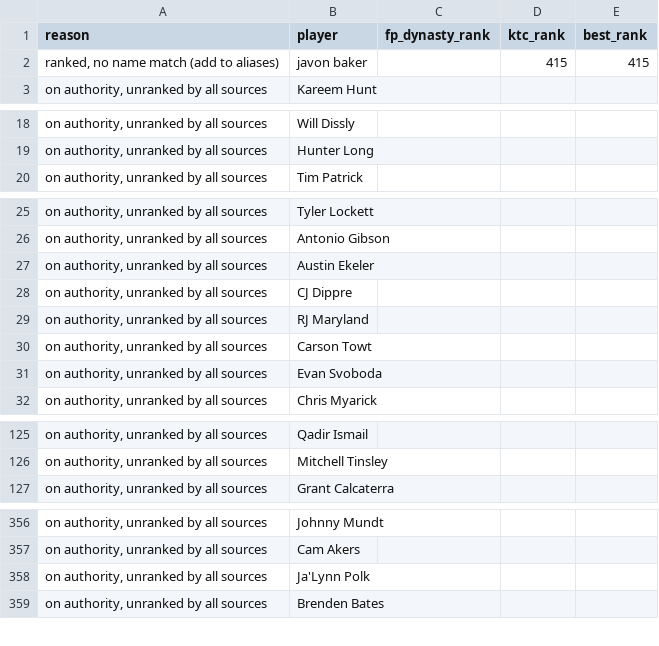
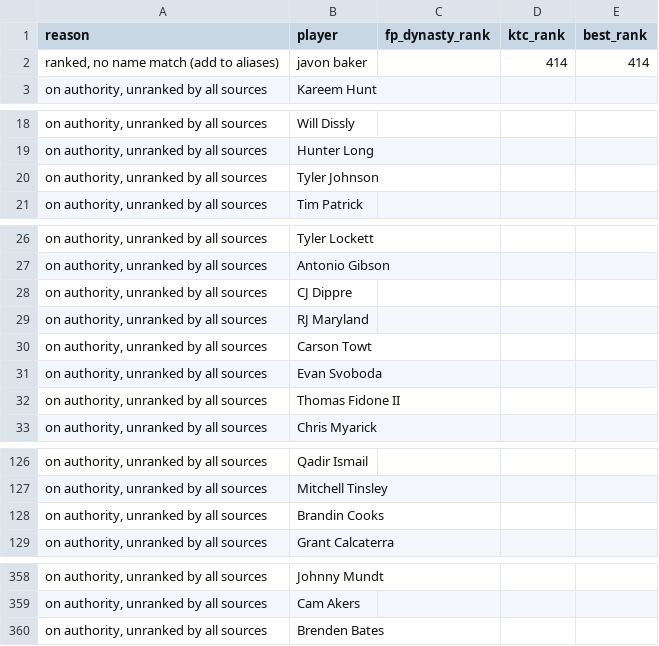
Before and after one commit to kyeill/dynasty, a CSV file: output/unmatched_nfl.csv, drawn as a sheet; only a part is shown, gaps mark what is left out; the diff covers the shown part only.

```diff
--- a/output/unmatched_nfl.csv
+++ b/output/unmatched_nfl.csv
@@ -1,3 +1,3 @@
 reason,player,fp_dynasty_rank,ktc_rank,best_rank
-"ranked, no name match (add to aliases)",javon baker,,415,415
+"ranked, no name match (add to aliases)",javon baker,,414,414
 "on authority, unranked by all sources",Kareem Hunt,,,
@@ -19,2 +19,3 @@
 "on authority, unranked by all sources",Hunter Long,,,
+"on authority, unranked by all sources",Tyler Johnson,,,
 "on authority, unranked by all sources",Tim Patrick,,,
@@ -26,3 +27,2 @@
 "on authority, unranked by all sources",Antonio Gibson,,,
-"on authority, unranked by all sources",Austin Ekeler,,,
 "on authority, unranked by all sources",CJ Dippre,,,
@@ -31,2 +31,3 @@
 "on authority, unranked by all sources",Evan Svoboda,,,
+"on authority, unranked by all sources",Thomas Fidone II,,,
 "on authority, unranked by all sources",Chris Myarick,,,
@@ -126,2 +127,3 @@
 "on authority, unranked by all sources",Mitchell Tinsley,,,
+"on authority, unranked by all sources",Brandin Cooks,,,
 "on authority, unranked by all sources",Grant Calcaterra,,,
@@ -357,3 +359,2 @@
 "on authority, unranked by all sources",Cam Akers,,,
-"on authority, unranked by all sources",Ja'Lynn Polk,,,
 "on authority, unranked by all sources",Brenden Bates,,,
```
Also changed, not shown: 2 added rows and 2 removed rows elsewhere in this file, lastgood/nba_keeper.csv, lastgood/nfl_fp_dynasty.csv, 23 other files.
